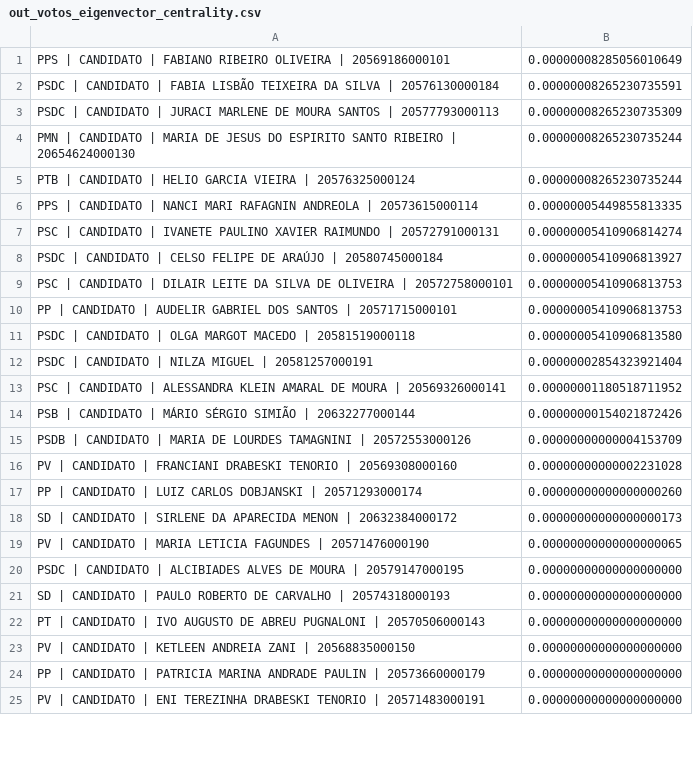
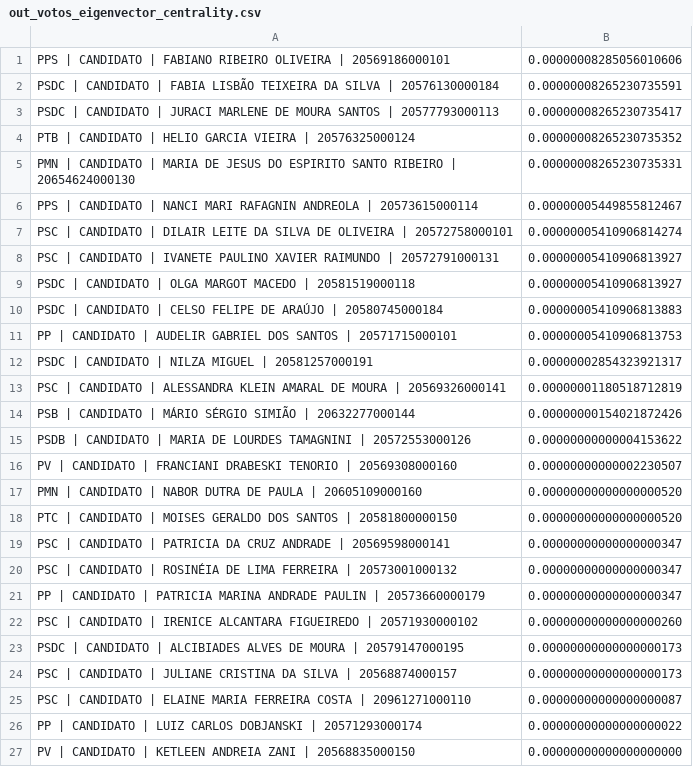
Before and after one commit to akina42/correlacoes-centralidades-votos, a CSV file: Dados/Resultados/Centralidades_Candidatos_Inaptos/out_votos_eigenvector_centrality.csv, drawn as a sheet; only a part is shown; the diff covers the shown part only.

```diff
--- a/Dados/Resultados/Centralidades_Candidatos_Inaptos/out_votos_eigenvector_centrality.csv
+++ b/Dados/Resultados/Centralidades_Candidatos_Inaptos/out_votos_eigenvector_centrality.csv
@@ -1,25 +1,27 @@
-PPS | CANDIDATO | FABIANO RIBEIRO OLIVEIRA | 20569186000101,0.00000008285056010649
+PPS | CANDIDATO | FABIANO RIBEIRO OLIVEIRA | 20569186000101,0.00000008285056010606
 PSDC | CANDIDATO | FABIA LISBÃO TEIXEIRA DA SILVA | 20576130000184,0.00000008265230735591
-PSDC | CANDIDATO | JURACI MARLENE DE MOURA SANTOS | 20577793000113,0.00000008265230735309
-PMN | CANDIDATO | MARIA DE JESUS DO ESPIRITO SANTO RIBEIRO | 20654624000130,0.00000008265230735244
-PTB | CANDIDATO | HELIO GARCIA VIEIRA | 20576325000124,0.00000008265230735244
-PPS | CANDIDATO | NANCI MARI RAFAGNIN ANDREOLA | 20573615000114,0.00000005449855813335
-PSC | CANDIDATO | IVANETE PAULINO XAVIER RAIMUNDO | 20572791000131,0.00000005410906814274
-PSDC | CANDIDATO | CELSO FELIPE DE ARAÚJO | 20580745000184,0.00000005410906813927
-PSC | CANDIDATO | DILAIR LEITE DA SILVA DE OLIVEIRA | 20572758000101,0.00000005410906813753
+PSDC | CANDIDATO | JURACI MARLENE DE MOURA SANTOS | 20577793000113,0.00000008265230735417
+PTB | CANDIDATO | HELIO GARCIA VIEIRA | 20576325000124,0.00000008265230735352
+PMN | CANDIDATO | MARIA DE JESUS DO ESPIRITO SANTO RIBEIRO | 20654624000130,0.00000008265230735331
+PPS | CANDIDATO | NANCI MARI RAFAGNIN ANDREOLA | 20573615000114,0.00000005449855812467
+PSC | CANDIDATO | DILAIR LEITE DA SILVA DE OLIVEIRA | 20572758000101,0.00000005410906814274
+PSC | CANDIDATO | IVANETE PAULINO XAVIER RAIMUNDO | 20572791000131,0.00000005410906813927
+PSDC | CANDIDATO | OLGA MARGOT MACEDO | 20581519000118,0.00000005410906813927
+PSDC | CANDIDATO | CELSO FELIPE DE ARAÚJO | 20580745000184,0.00000005410906813883
 PP | CANDIDATO | AUDELIR GABRIEL DOS SANTOS | 20571715000101,0.00000005410906813753
-PSDC | CANDIDATO | OLGA MARGOT MACEDO | 20581519000118,0.00000005410906813580
-PSDC | CANDIDATO | NILZA MIGUEL | 20581257000191,0.00000002854323921404
-PSC | CANDIDATO | ALESSANDRA KLEIN AMARAL DE MOURA | 20569326000141,0.00000001180518711952
+PSDC | CANDIDATO | NILZA MIGUEL | 20581257000191,0.00000002854323921317
+PSC | CANDIDATO | ALESSANDRA KLEIN AMARAL DE MOURA | 20569326000141,0.00000001180518712819
 PSB | CANDIDATO | MÁRIO SÉRGIO SIMIÃO | 20632277000144,0.00000000154021872426
-PSDB | CANDIDATO | MARIA DE LOURDES TAMAGNINI | 20572553000126,0.00000000000004153709
-PV | CANDIDATO | FRANCIANI DRABESKI TENORIO | 20569308000160,0.00000000000002231028
-PP | CANDIDATO | LUIZ CARLOS DOBJANSKI | 20571293000174,0.00000000000000000260
-SD | CANDIDATO | SIRLENE DA APARECIDA MENON | 20632384000172,0.00000000000000000173
-PV | CANDIDATO | MARIA LETICIA FAGUNDES | 20571476000190,0.00000000000000000065
-PSDC | CANDIDATO | ALCIBIADES ALVES DE MOURA | 20579147000195,0.00000000000000000000
-SD | CANDIDATO | PAULO ROBERTO DE CARVALHO | 20574318000193,0.00000000000000000000
-PT | CANDIDATO | IVO AUGUSTO DE ABREU PUGNALONI | 20570506000143,0.00000000000000000000
+PSDB | CANDIDATO | MARIA DE LOURDES TAMAGNINI | 20572553000126,0.00000000000004153622
+PV | CANDIDATO | FRANCIANI DRABESKI TENORIO | 20569308000160,0.00000000000002230507
+PMN | CANDIDATO | NABOR DUTRA DE PAULA | 20605109000160,0.00000000000000000520
+PTC | CANDIDATO | MOISES GERALDO DOS SANTOS | 20581800000150,0.00000000000000000520
+PSC | CANDIDATO | PATRICIA DA CRUZ ANDRADE | 20569598000141,0.00000000000000000347
+PSC | CANDIDATO | ROSINÉIA DE LIMA FERREIRA | 20573001000132,0.00000000000000000347
+PP | CANDIDATO | PATRICIA MARINA ANDRADE PAULIN | 20573660000179,0.00000000000000000347
+PSC | CANDIDATO | IRENICE ALCANTARA FIGUEIREDO | 20571930000102,0.00000000000000000260
+PSDC | CANDIDATO | ALCIBIADES ALVES DE MOURA | 20579147000195,0.00000000000000000173
+PSC | CANDIDATO | JULIANE CRISTINA DA SILVA | 20568874000157,0.00000000000000000173
+PSC | CANDIDATO | ELAINE MARIA FERREIRA COSTA | 20961271000110,0.00000000000000000087
+PP | CANDIDATO | LUIZ CARLOS DOBJANSKI | 20571293000174,0.00000000000000000022
 PV | CANDIDATO | KETLEEN ANDREIA ZANI | 20568835000150,0.00000000000000000000
-PP | CANDIDATO | PATRICIA MARINA ANDRADE PAULIN | 20573660000179,0.00000000000000000000
-PV | CANDIDATO | ENI TEREZINHA DRABESKI TENORIO | 20571483000191,0.00000000000000000000
```
Also changed, not shown: 3 added rows, 5 removed rows and 9 edited cells elsewhere in this file, Dados/Resultados/Centralidades_Candidatos_Votos/votos_eigenvector_centrality.csv, Dados/Resultados/Centralidades_DepEstadual/votos_depestadual_eigenvector_centrality.csv, 41 other files.
